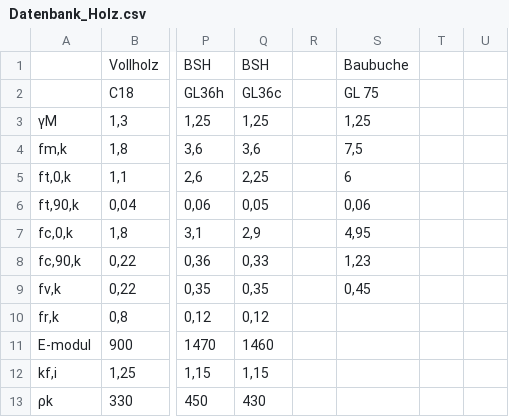
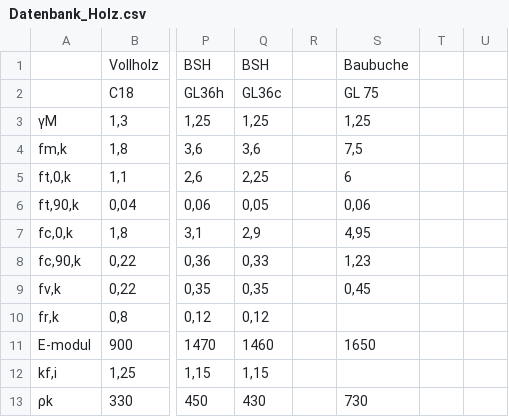
Before and after one commit to simmerlil/CALC, a CSV file: Datenbank_Holz.csv, drawn as a sheet; only a part is shown, gaps mark what is left out; the diff names each change by its address in the sheet, - before the commit and + after, or states it on an @@ line.

Commit message:
Update Datenbank_Holz.csv

```diff
--- a/Datenbank_Holz.csv
+++ b/Datenbank_Holz.csv
-S11: (empty)
+S11: 1650
-S13: (empty)
+S13: 730
```
